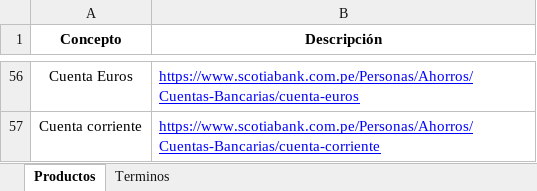
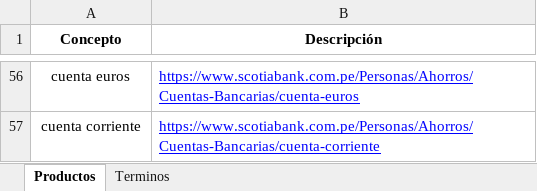
Before and after one commit to Bryan2509/ChatBotScotiaBank, an Excel workbook: BBDD Scotiabank.xlsx, sheet Productos, drawn as a sheet; only a part is shown, gaps mark what is left out; values as stored, in another font and other column widths than the file's, no borders; charts and pictures not drawn; the diff covers the shown part only; the diff names each change by its address in the sheet, - before the commit and + after, or states it on an @@ line.

```diff
--- a/BBDD Scotiabank.xlsx (sheet Productos)
+++ b/BBDD Scotiabank.xlsx (sheet Productos)
-A56 (Concepto): Cuenta Euros
+A56 (Concepto): cuenta euros
-A57 (Concepto): Cuenta corriente
+A57 (Concepto): cuenta corriente
```
Also changed, not shown: 54 edited cells and cell formats elsewhere in this sheet, charts or pictures, 42 other files.
